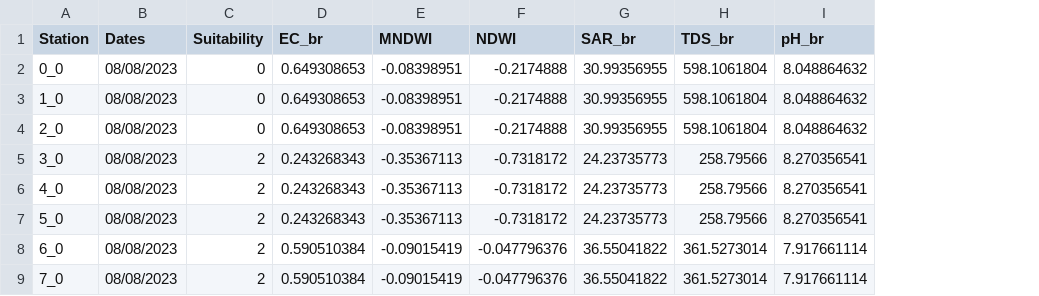
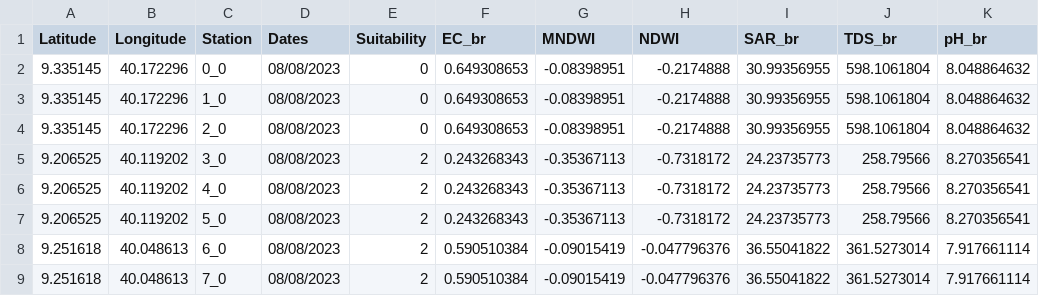
Before and after one commit to kuleshawa/PhDwm, a CSV file: WET_1.csv, drawn as a sheet; only a part is shown; the diff names each change by its address in the sheet, - before the commit and + after, or states it on an @@ line.

Commit message:
Add files via upload
Signed-off-by: kuleshawa <131974356+kuleshawa@users.noreply.github.com>

```diff
--- a/WET_1.csv
+++ b/WET_1.csv
+column A (Latitude), rows 2-9: 9.335145 | 9.335145 | 9.335145 | 9.206525 | 9.206525 | 9.206525 | 9.251618 | 9.251618
+column B (Longitude), rows 2-9: 40.172296 | 40.172296 | 40.172296 | 40.119202 | 40.119202 | 40.119202 | 40.048613 | 40.048613
```
